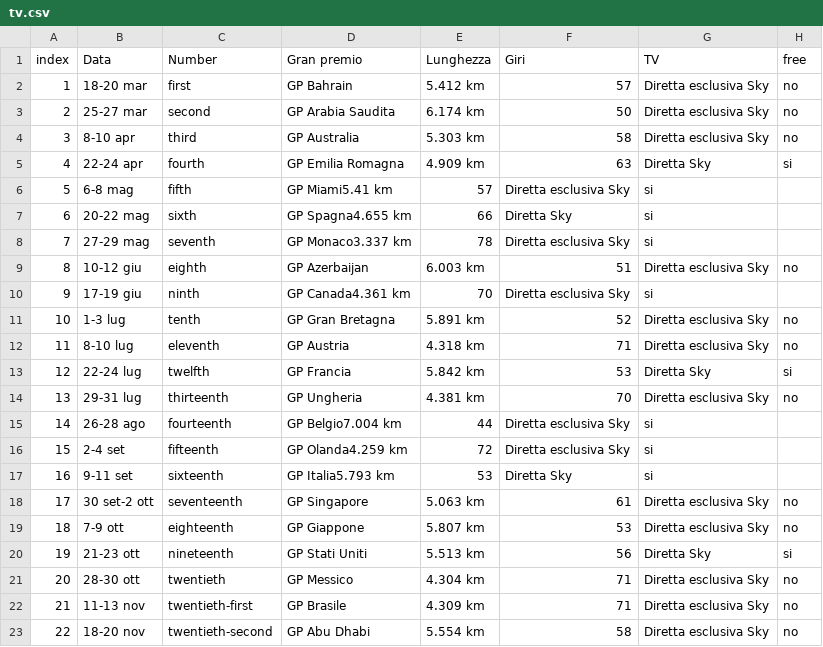
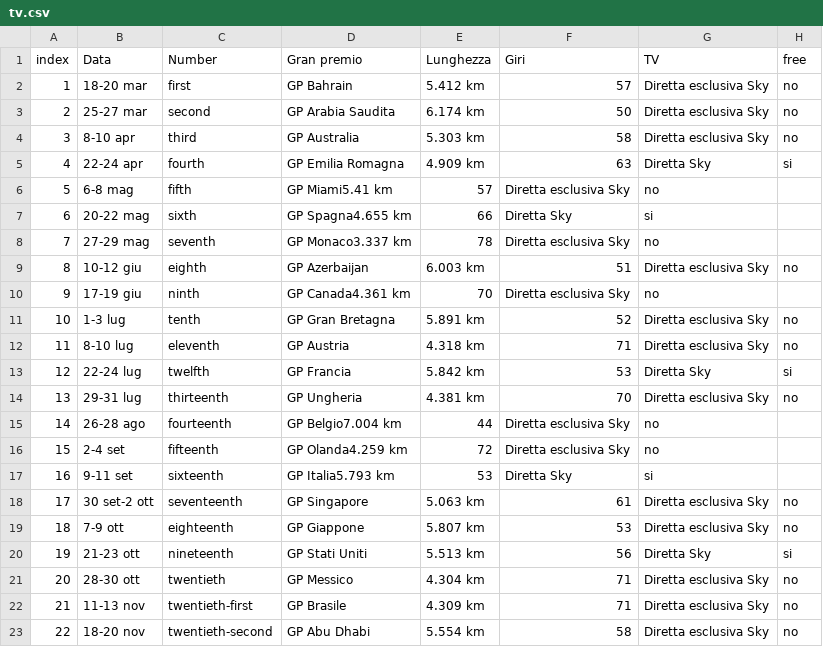
Before and after one commit to AlessandroManilii/F1_Stats_ChatBot, a CSV file: tv.csv, drawn as a sheet.

```diff
--- a/tv.csv
+++ b/tv.csv
@@ -5,7 +5,7 @@ index,Data,Number,Gran premio,Lunghezza,Giri,TV,free
 4,22-24 apr,fourth,GP Emilia Romagna,4.909 km,63,Diretta Sky,si
-5,6-8 mag,fifth,GP Miami5.41 km,57,Diretta esclusiva Sky,si
+5,6-8 mag,fifth,GP Miami5.41 km,57,Diretta esclusiva Sky,no
 6,20-22 mag,sixth,GP Spagna4.655 km,66,Diretta Sky,si
-7,27-29 mag,seventh,GP Monaco3.337 km,78,Diretta esclusiva Sky,si
+7,27-29 mag,seventh,GP Monaco3.337 km,78,Diretta esclusiva Sky,no
 8,10-12 giu,eighth,GP Azerbaijan,6.003 km,51,Diretta esclusiva Sky,no
-9,17-19 giu,ninth,GP Canada4.361 km,70,Diretta esclusiva Sky,si
+9,17-19 giu,ninth,GP Canada4.361 km,70,Diretta esclusiva Sky,no
 10,1-3 lug,tenth,GP Gran Bretagna,5.891 km,52,Diretta esclusiva Sky,no
@@ -14,4 +14,4 @@ index,Data,Number,Gran premio,Lunghezza,Giri,TV,free
 13,29-31 lug,thirteenth,GP Ungheria,4.381 km,70,Diretta esclusiva Sky,no
-14,26-28 ago,fourteenth,GP Belgio7.004 km,44,Diretta esclusiva Sky,si
-15,2-4 set,fifteenth,GP Olanda4.259 km,72,Diretta esclusiva Sky,si
+14,26-28 ago,fourteenth,GP Belgio7.004 km,44,Diretta esclusiva Sky,no
+15,2-4 set,fifteenth,GP Olanda4.259 km,72,Diretta esclusiva Sky,no
 16,9-11 set,sixteenth,GP Italia5.793 km,53,Diretta Sky,si
```
Also changed, not shown: 3 other files.
